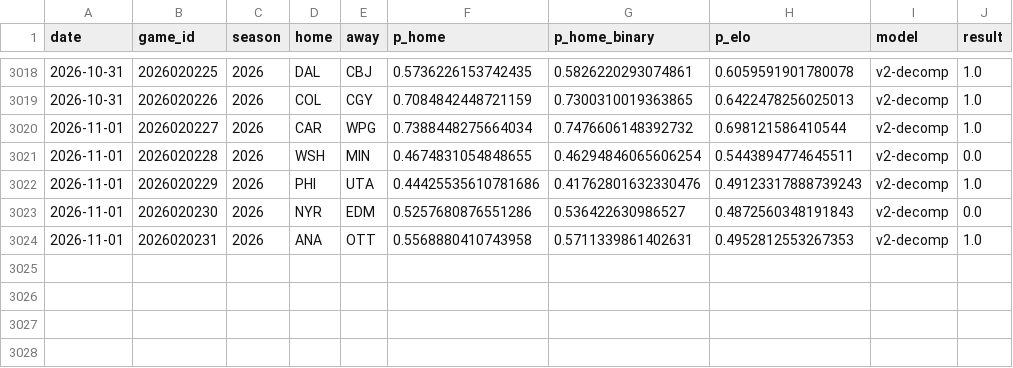
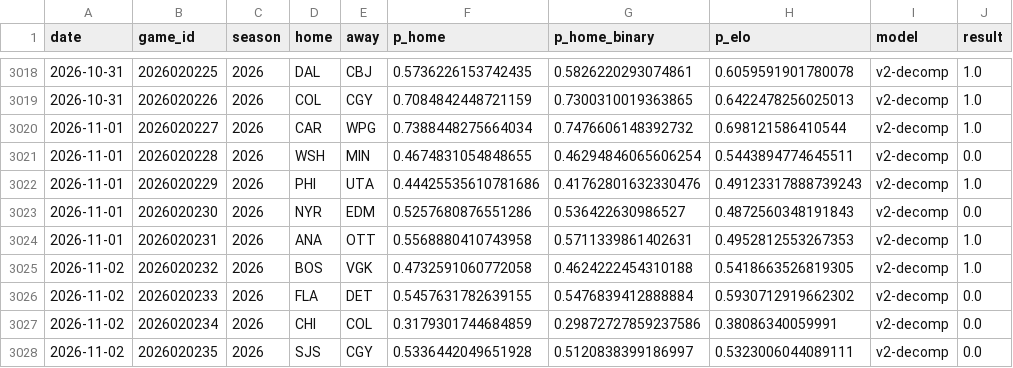
Before and after one commit to azcal/mbm-nhl, a CSV file: logs/graded.csv, drawn as a sheet; only a part is shown, gaps mark what is left out; the diff names each change by its address in the sheet, - before the commit and + after, or states it on an @@ line.

```diff
--- a/logs/graded.csv
+++ b/logs/graded.csv
+row 3025: 2026-11-02 | 2026020232 | 2026 | BOS | VGK | 0.4732591060772058 | 0.4624222454310188 | 0.5418663526819305 | v2-decomp | 1.0
+row 3026: 2026-11-02 | 2026020233 | 2026 | FLA | DET | 0.5457631782639155 | 0.5476839412888884 | 0.5930712919662302 | v2-decomp | 0.0
+row 3027: 2026-11-02 | 2026020234 | 2026 | CHI | COL | 0.3179301744684859 | 0.29872727859237586 | 0.38086340059991 | v2-decomp | 0.0
+row 3028: 2026-11-02 | 2026020235 | 2026 | SJS | CGY | 0.5336442049651928 | 0.5120838399186997 | 0.5323006044089111 | v2-decomp | 0.0
```
Also changed, not shown: data/games.csv, logs/predictions.csv, 3 other files.
